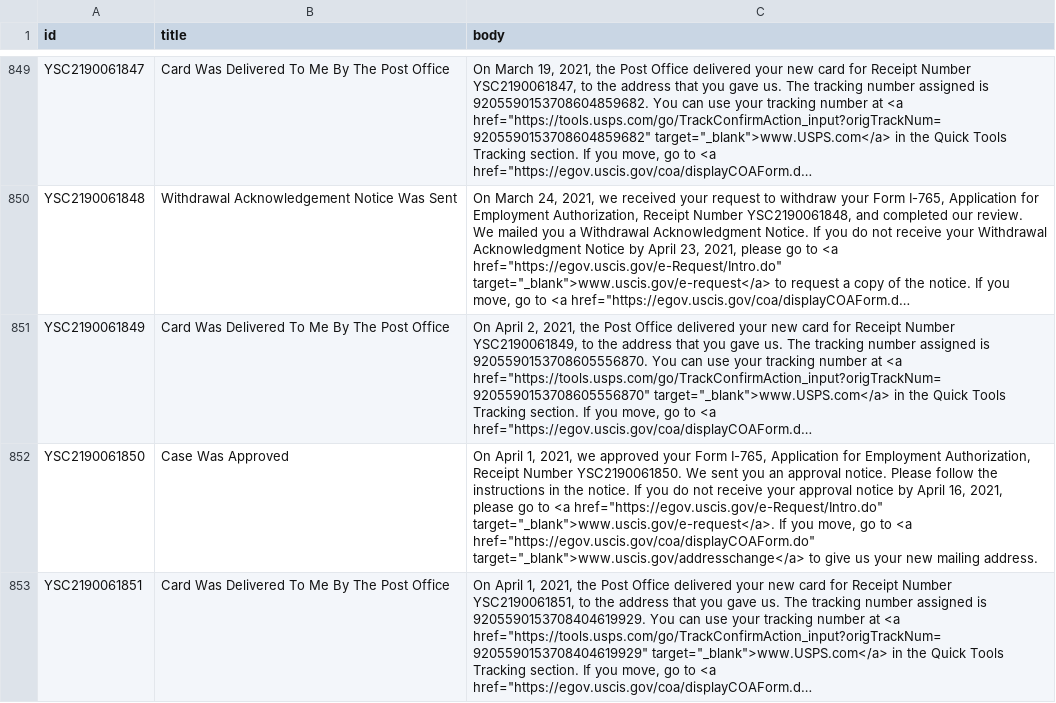
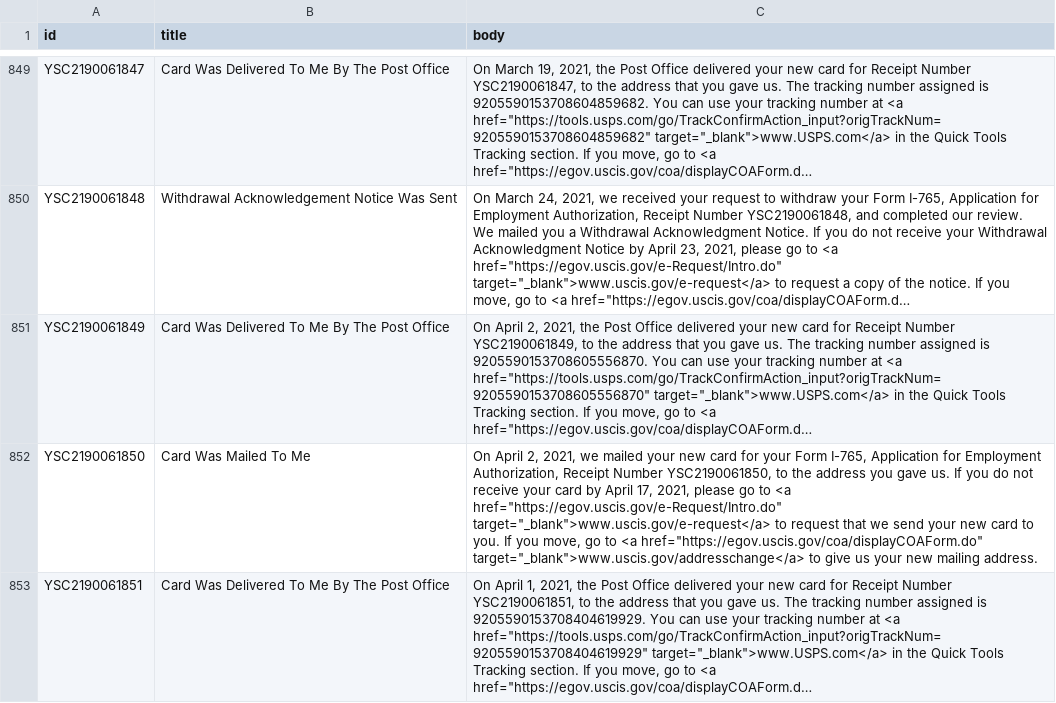
Before and after one commit to Shyamdeokr/opt-data, a CSV file: data/YSC2190061.csv, drawn as a sheet; only a part is shown, gaps mark what is left out; long unchanged cells end in …; the diff covers the shown part only; the diff names each change by its address in the sheet, - before the commit and + after, or states it on an @@ line.

```diff
--- a/data/YSC2190061.csv
+++ b/data/YSC2190061.csv
-B852 (title): Case Was Approved
+B852 (title): Card Was Mailed To Me
-C852 (body): On April 1, 2021, we approved your Form I-765, Application for Employment Authorization, Receipt Number YSC2190061850. We sent you an approval notice. Please follow the instructions in the notice. If you do not receive your approval notice by April 16, 2021, please go to <a href="https://egov.uscis.gov/e-Request/Intro.do" target="_blank">www.uscis.gov/e-request</a>. If you…
+C852 (body): On April 2, 2021, we mailed your new card for your Form I-765, Application for Employment Authorization, Receipt Number YSC2190061850, to the address you gave us. If you do not receive your card by April 17, 2021, please go to <a href="https://egov.uscis.gov/e-Request/Intro.do" target="_blank">www.uscis.gov/e-request</a> to request that we send your new card to you. If you…
```
Also changed, not shown: 36 edited cells elsewhere in this file, data/YSC2190064.csv, data/YSC2190065.csv, 57 other files.
